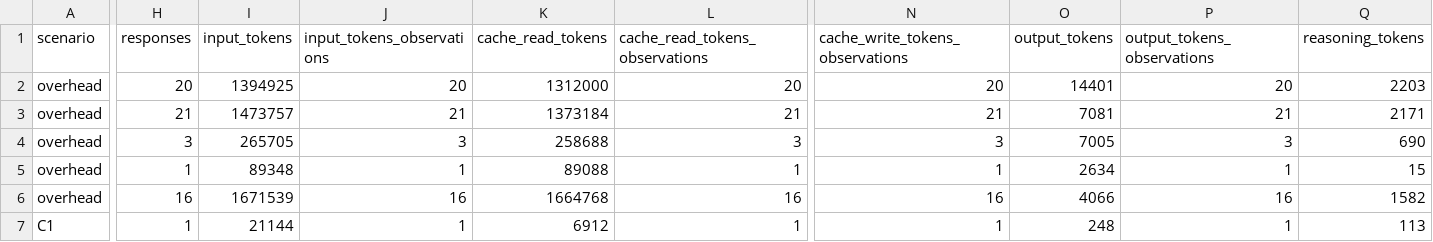
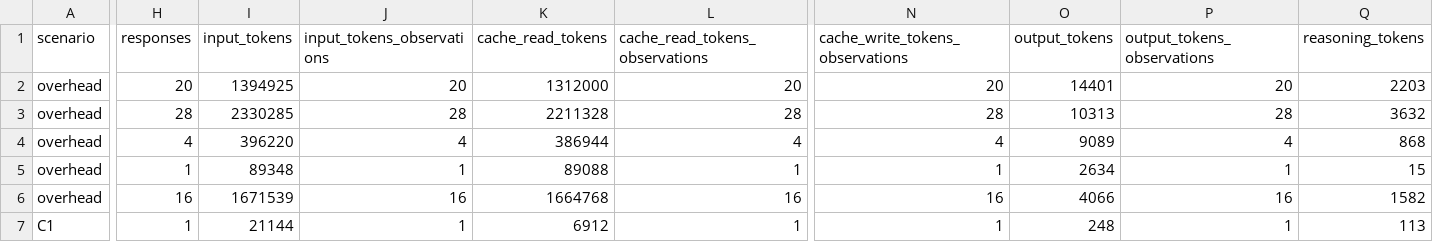
Before and after one commit to mclovin137/puck-benchmark, a CSV file: reports/token-breakdown.csv, drawn as a sheet; only a part is shown, gaps mark what is left out; the diff covers the shown part only; the diff names each change by its address in the sheet, - before the commit and + after, or states it on an @@ line.

```diff
--- a/reports/token-breakdown.csv
+++ b/reports/token-breakdown.csv
-H3 (responses): 21
+H3 (responses): 28
-I3 (input_tokens): 1473757
+I3 (input_tokens): 2330285
-J3 (input_tokens_observations): 21
+J3 (input_tokens_observations): 28
-K3 (cache_read_tokens): 1373184
+K3 (cache_read_tokens): 2211328
-L3 (cache_read_tokens_observations): 21
+L3 (cache_read_tokens_observations): 28
-N3 (cache_write_tokens_observations): 21
+N3 (cache_write_tokens_observations): 28
-O3 (output_tokens): 7081
+O3 (output_tokens): 10313
-P3 (output_tokens_observations): 21
+P3 (output_tokens_observations): 28
-Q3 (reasoning_tokens): 2171
+Q3 (reasoning_tokens): 3632
-H4 (responses): 3
+H4 (responses): 4
-I4 (input_tokens): 265705
+I4 (input_tokens): 396220
-J4 (input_tokens_observations): 3
+J4 (input_tokens_observations): 4
-K4 (cache_read_tokens): 258688
+K4 (cache_read_tokens): 386944
-L4 (cache_read_tokens_observations): 3
+L4 (cache_read_tokens_observations): 4
-N4 (cache_write_tokens_observations): 3
+N4 (cache_write_tokens_observations): 4
-O4 (output_tokens): 7005
+O4 (output_tokens): 9089
-P4 (output_tokens_observations): 3
+P4 (output_tokens_observations): 4
-Q4 (reasoning_tokens): 690
+Q4 (reasoning_tokens): 868
```
Also changed, not shown: 52 edited cells elsewhere in this file, reports/metrics.csv, 8 other files.
